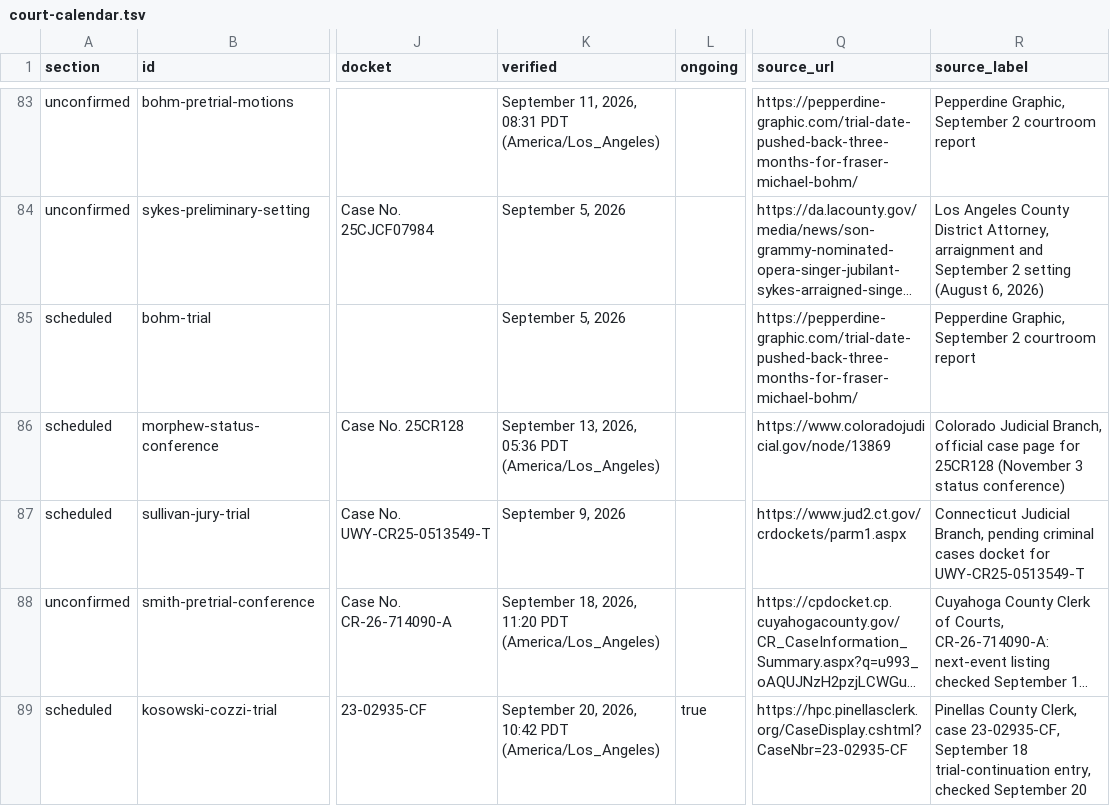
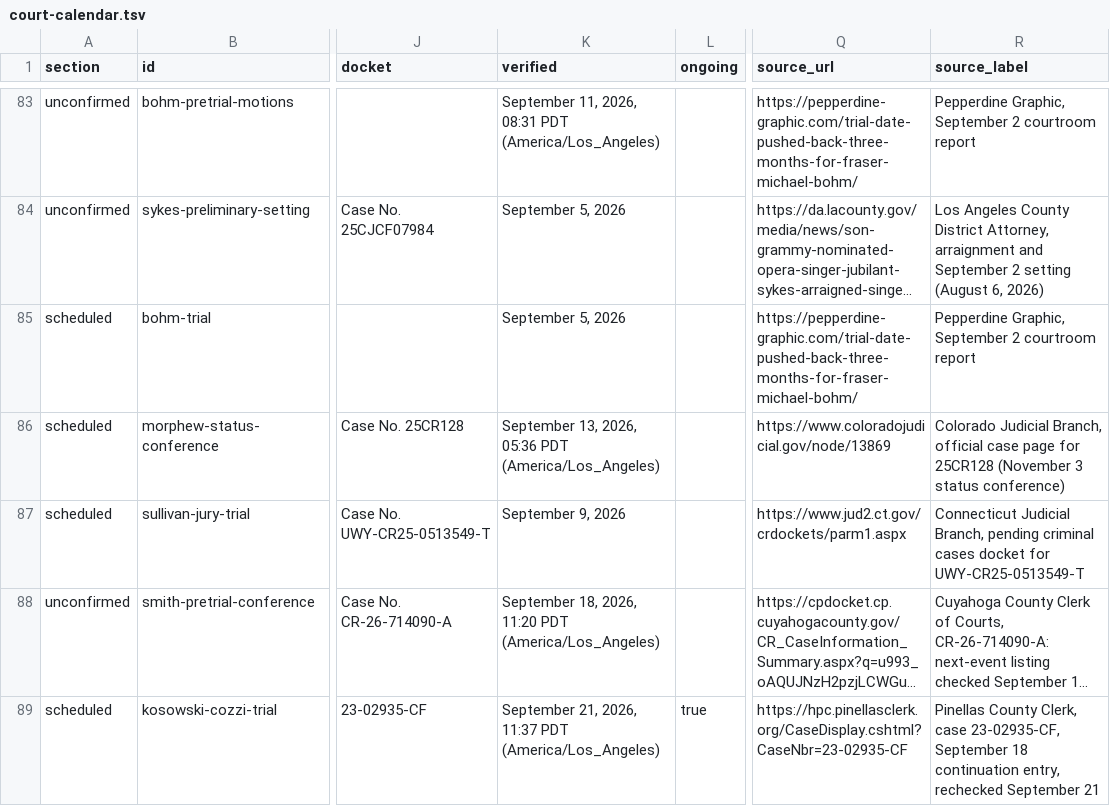
Before and after one commit to cassiancreed/cassiancreed-astro, a TSV file: src/data/court-calendar.tsv, drawn as a sheet; only a part is shown, gaps mark what is left out; long unchanged cells end in …; the diff covers the shown part only; the diff names each change by its address in the sheet, - before the commit and + after, or states it on an @@ line.

Commit message:
Refresh court calendar for September 21

```diff
--- a/src/data/court-calendar.tsv
+++ b/src/data/court-calendar.tsv
-K89 (verified): September 20, 2026, 10:42 PDT (America/Los_Angeles)
+K89 (verified): September 21, 2026, 11:37 PDT (America/Los_Angeles)
-R89 (source_label): …September 18 trial-continuation entry, checked September 20
+R89 (source_label): …September 18 continuation entry, rechecked September 21
```
Also changed, not shown: 34 edited cells elsewhere in this file.
